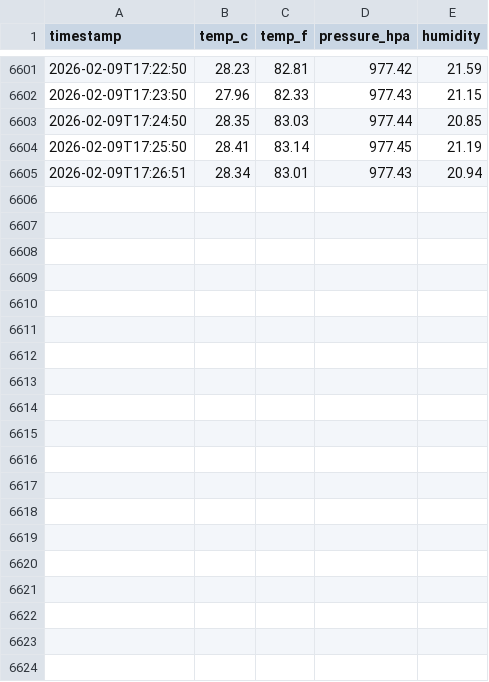
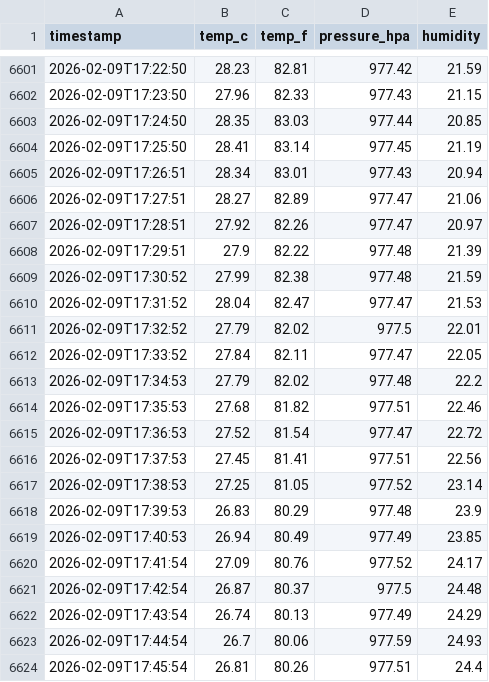
Before and after one commit to mr-hazmat/RPi_Compact-Weather-Station, a CSV file: docs/data/weather-last-week.csv, drawn as a sheet; only a part is shown, gaps mark what is left out; the diff covers the shown part only.

Commit message:
Weather DB update 2026-02-09 18:00

```diff
--- a/docs/data/weather-last-week.csv
+++ b/docs/data/weather-last-week.csv
@@ -6605 +6605,20 @@ timestamp,temp_c,temp_f,pressure_hpa,humidity
 2026-02-09T17:26:51,28.34,83.01,977.43,20.94
+2026-02-09T17:27:51,28.27,82.89,977.47,21.06
+2026-02-09T17:28:51,27.92,82.26,977.47,20.97
+2026-02-09T17:29:51,27.9,82.22,977.48,21.39
+2026-02-09T17:30:52,27.99,82.38,977.48,21.59
+2026-02-09T17:31:52,28.04,82.47,977.47,21.53
+2026-02-09T17:32:52,27.79,82.02,977.5,22.01
+2026-02-09T17:33:52,27.84,82.11,977.47,22.05
+2026-02-09T17:34:53,27.79,82.02,977.48,22.2
+2026-02-09T17:35:53,27.68,81.82,977.51,22.46
+2026-02-09T17:36:53,27.52,81.54,977.47,22.72
+2026-02-09T17:37:53,27.45,81.41,977.51,22.56
+2026-02-09T17:38:53,27.25,81.05,977.52,23.14
+2026-02-09T17:39:53,26.83,80.29,977.48,23.9
+2026-02-09T17:40:53,26.94,80.49,977.49,23.85
+2026-02-09T17:41:54,27.09,80.76,977.52,24.17
+2026-02-09T17:42:54,26.87,80.37,977.5,24.48
+2026-02-09T17:43:54,26.74,80.13,977.49,24.29
+2026-02-09T17:44:54,26.7,80.06,977.59,24.93
+2026-02-09T17:45:54,26.81,80.26,977.51,24.4
```
Also changed, not shown: 10 added rows elsewhere in this file, 1 other file.
